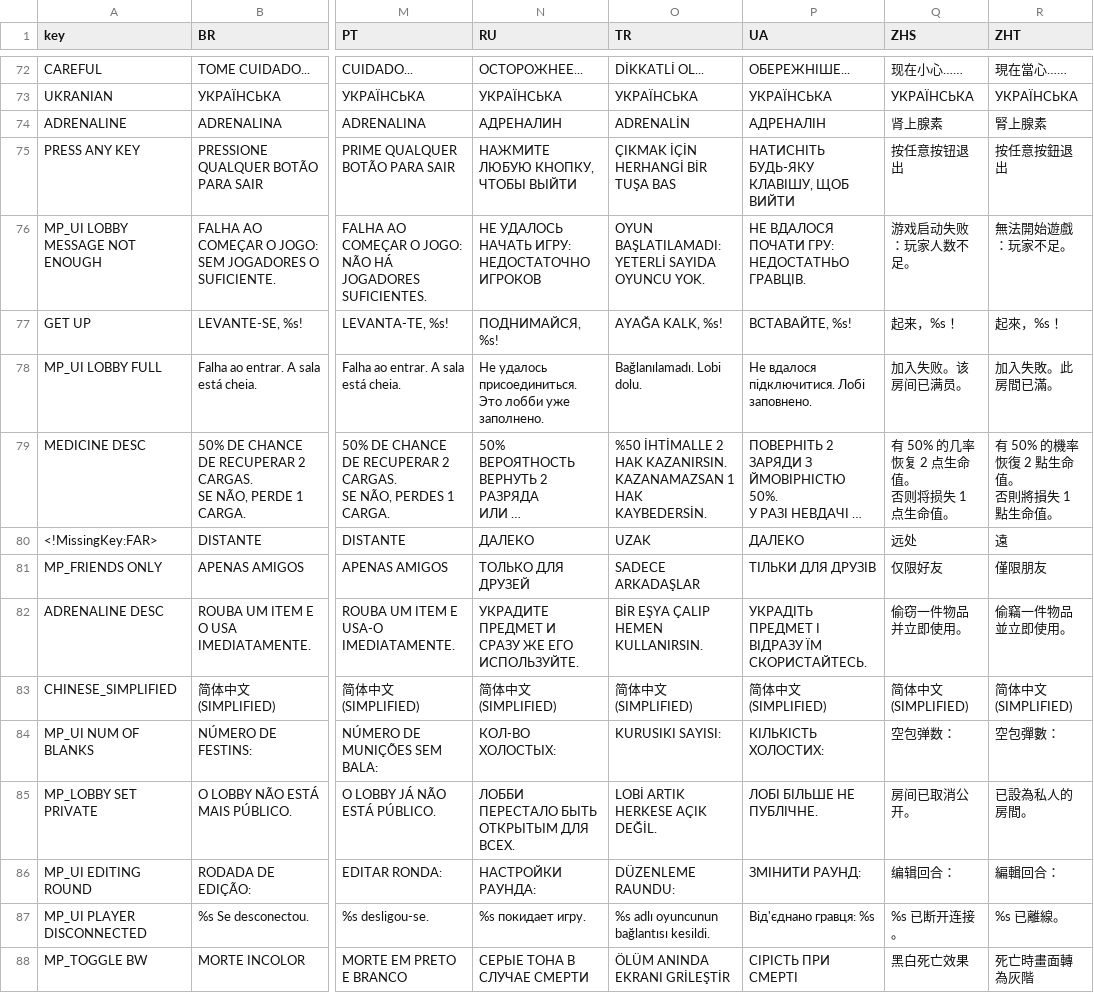
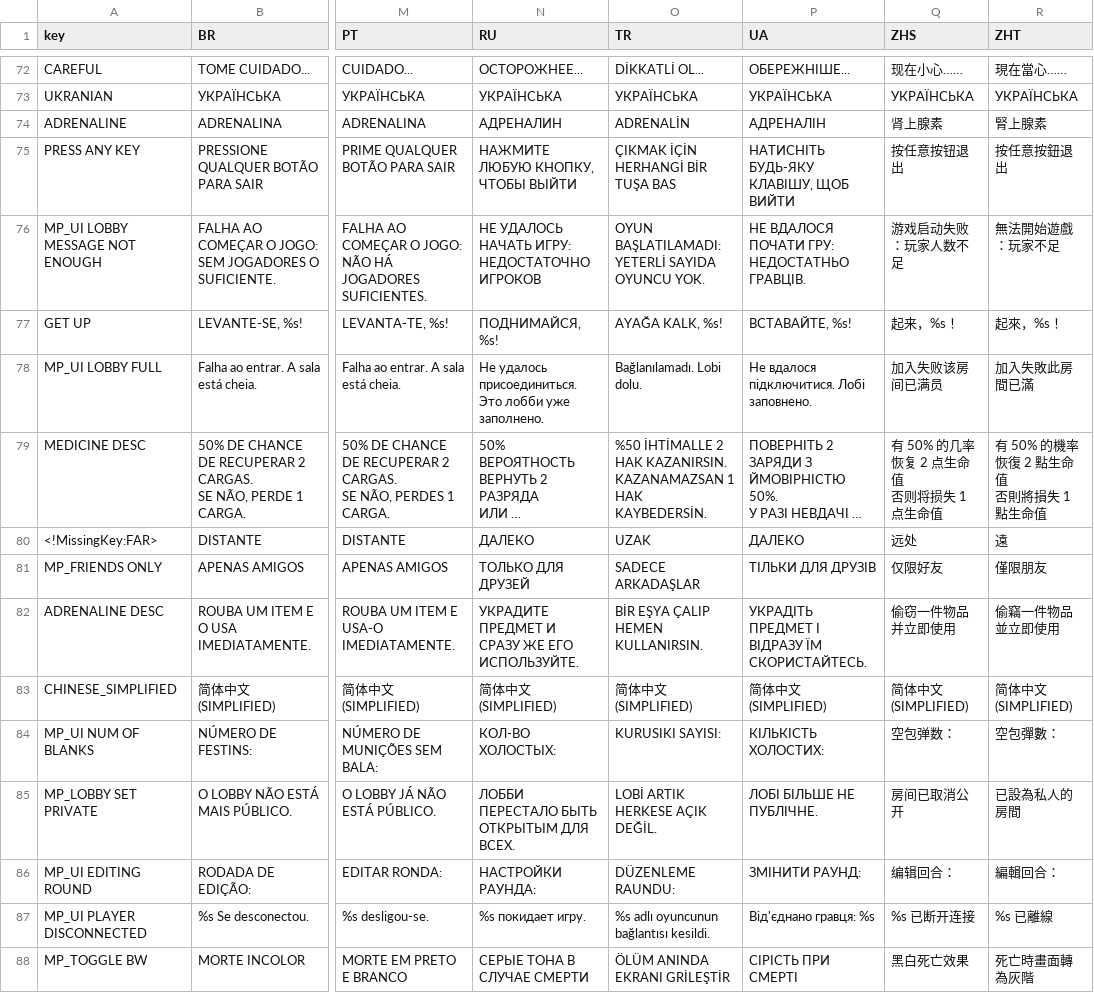
Before and after one commit to zhao331/OpenBuckshotRoulette-VulkanFix, a CSV file: multiplayer/mp_localization/Buckshot Roulette - Localization Sheet - multiplayer24.csv, drawn as a sheet; only a part is shown, gaps mark what is left out; long unchanged cells end in …; ↵ is a line break in a cell; the diff covers the shown part only; the diff names each change by its address in the sheet, - before the commit and + after, or states it on an @@ line.

```diff
--- a/multiplayer/mp_localization/Buckshot Roulette - Localization Sheet - multiplayer24.csv
+++ b/multiplayer/mp_localization/Buckshot Roulette - Localization Sheet - multiplayer24.csv
-Q76 (ZHS): 游戏启动失败：玩家人数不足。
+Q76 (ZHS): 游戏启动失败：玩家人数不足
-R76 (ZHT): 無法開始遊戲：玩家不足。
+R76 (ZHT): 無法開始遊戲：玩家不足
-Q78 (ZHS): 加入失败。该房间已满员。
+Q78 (ZHS): 加入失败该房间已满员
-R78 (ZHT): 加入失敗。此房間已滿。
+R78 (ZHT): 加入失敗此房間已滿
-Q79 (ZHS): 有 50% 的几率恢复 2 点生命值。 ↵ 否则将损失 1 点生命值。
+Q79 (ZHS): 有 50% 的几率恢复 2 点生命值 ↵ 否则将损失 1 点生命值
-R79 (ZHT): 有 50% 的機率恢復 2 點生命值。 ↵ 否則將損失 1 點生命值。
+R79 (ZHT): 有 50% 的機率恢復 2 點生命值 ↵ 否則將損失 1 點生命值
-Q82 (ZHS): 偷窃一件物品 ↵ 并立即使用。
+Q82 (ZHS): 偷窃一件物品 ↵ 并立即使用
-R82 (ZHT): 偷竊一件物品 ↵ 並立即使用。
+R82 (ZHT): 偷竊一件物品 ↵ 並立即使用
-Q85 (ZHS): 房间已取消公开。
+Q85 (ZHS): 房间已取消公开
-R85 (ZHT): 已設為私人的房間。
+R85 (ZHT): 已設為私人的房間
-Q87 (ZHS): %s 已断开连接。
+Q87 (ZHS): %s 已断开连接
-R87 (ZHT): %s 已離線。
+R87 (ZHT): %s 已離線
```
Also changed, not shown: 87 edited cells elsewhere in this file, localization/Buckshot Roulette - Localization Sheet - Sheet47.csv, 48 other files.
